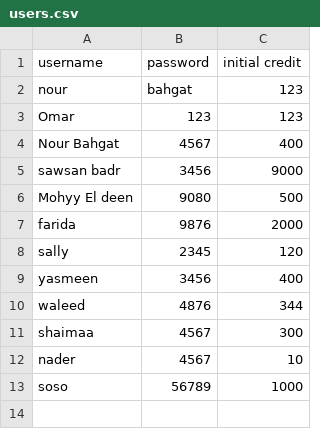
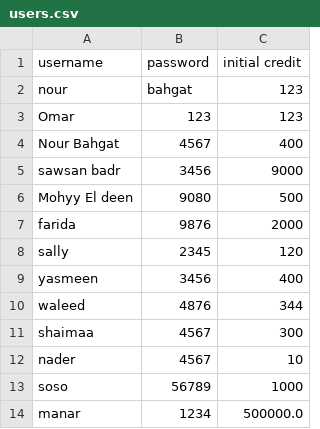
Before and after one commit to NourBahgat/StockExchange, a CSV file: users.csv, drawn as a sheet.

Commit message:
push files by manar

```diff
--- a/users.csv
+++ b/users.csv
@@ -13 +13,2 @@ nader,4567,10
 soso,56789,1000
+manar,1234,500000.0
```
Also changed, not shown: 1 other file.
